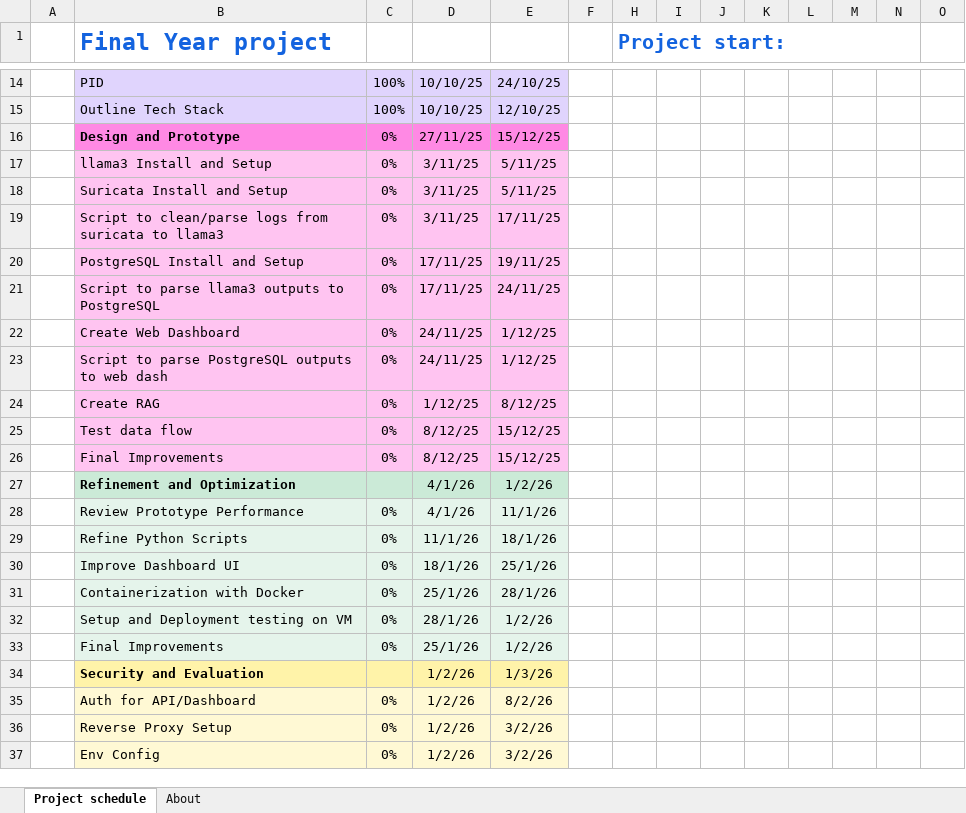
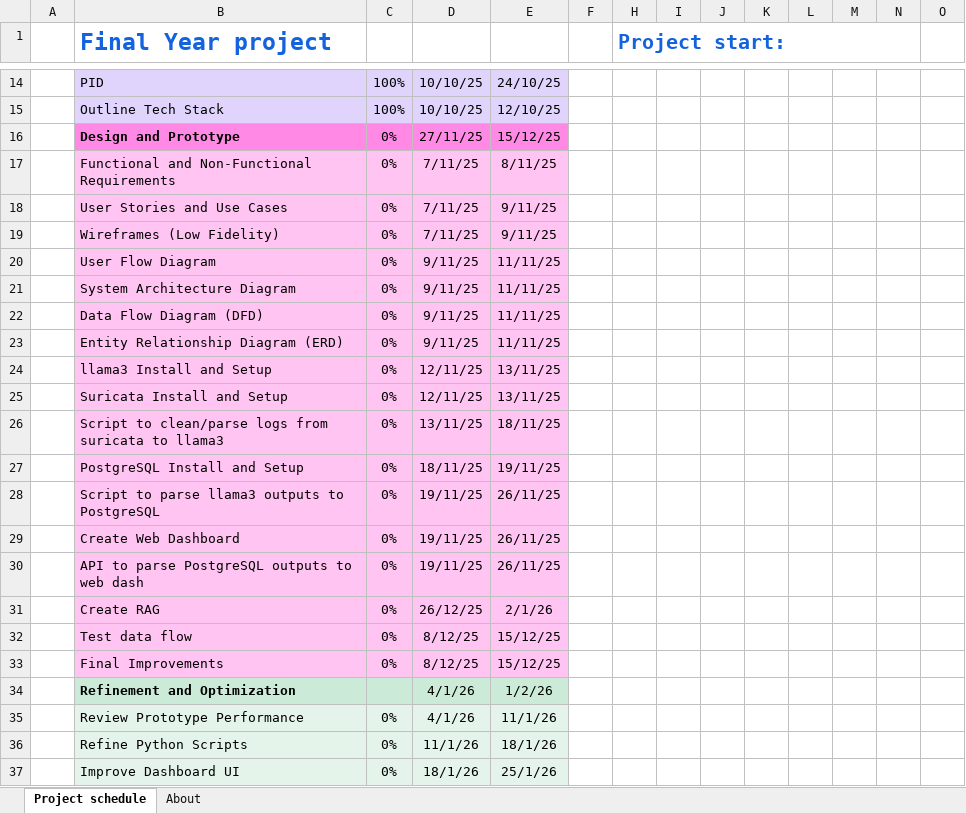
Before and after one commit to Mattrfish/Matt-Fish-COMP3000-Computing-Project, an Excel workbook: Documentation/Gannt.xlsx, sheet Project schedule, drawn as a sheet; only a part is shown, gaps mark what is left out; the shorter side is filled out with more unchanged rows; values as stored, in another font and other column widths than the file's, no borders; conditional formats not drawn; addresses are those after the commit; rows hold the shown columns only; the diff covers the shown part only; the diff names each change by its address in the sheet, - before the commit and + after, or states it on an @@ line.

Commit message:
Gannt Modified and Requirements Complete
Made some changes to the Gannt to include extra designs for the system which I missed originally. Following this i completed the Requirements (func/non-func), which i may modify and add to over the next few days.

```diff
--- a/Documentation/Gannt.xlsx (sheet Project schedule)
+++ b/Documentation/Gannt.xlsx (sheet Project schedule)
+row 17:  | Functional and Non-Functional Requirements | 0% | 7/11/25 | 8/11/25
+row 18:  | User Stories and Use Cases | 0% | 7/11/25 | 9/11/25
+row 19:  | Wireframes (Low Fidelity) | 0% | 7/11/25 | 9/11/25
+row 20:  | User Flow Diagram | 0% | 9/11/25 | 11/11/25
+row 21:  | System Architecture Diagram | 0% | 9/11/25 | 11/11/25
+row 22:  | Data Flow Diagram (DFD) | 0% | 9/11/25 | 11/11/25
+row 23:  | Entity Relationship Diagram (ERD) | 0% | 9/11/25 | 11/11/25
-D24:D25: 3/11/25
+D24:D25: 12/11/25
-E24:E25: 5/11/25
+E24:E25: 13/11/25
-D26: 3/11/25
+D26: 13/11/25
-E26: 17/11/25
+E26: 18/11/25
-D27: 17/11/25
+D27: 18/11/25
-D28: 17/11/25
+D28: 19/11/25
-E28: 24/11/25
+E28: 26/11/25
-D29:D30: 24/11/25
+D29:D30: 19/11/25
-E29:E30: 1/12/25
+E29:E30: 26/11/25
-B30 (Final Year project): Script to parse PostgreSQL outputs to web dash
+B30 (Final Year project): API to parse PostgreSQL outputs to web dash
-D31: 1/12/25
+D31: 26/12/25
-E31: 8/12/25
+E31: 2/1/26
```
Also changed, not shown: 65 edited cells elsewhere in this sheet, formulas that keep their value, 1 other file.
